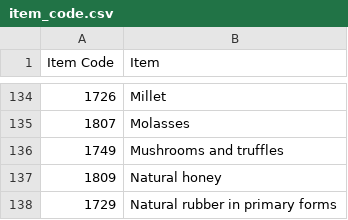
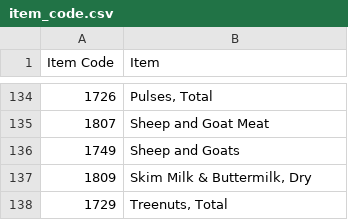
Before and after one commit to DunQua/-Intro2DS-Final-Seminar, a CSV file: data/external/item_code.csv, drawn as a sheet; only a part is shown, gaps mark what is left out; the diff covers the shown part only.

Commit message:
Fix item_code.csv, and 02

```diff
--- a/data/external/item_code.csv
+++ b/data/external/item_code.csv
@@ -134,5 +134,5 @@ Item Code,Item
-1726,Millet
-1807,Molasses
-1749,Mushrooms and truffles
-1809,Natural honey
-1729,Natural rubber in primary forms
+1726,"Pulses, Total"
+1807,Sheep and Goat Meat
+1749,Sheep and Goats
+1809,"Skim Milk & Buttermilk, Dry"
+1729,"Treenuts, Total"
```
Also changed, not shown: 54 edited cells elsewhere in this file, 2 other files.
